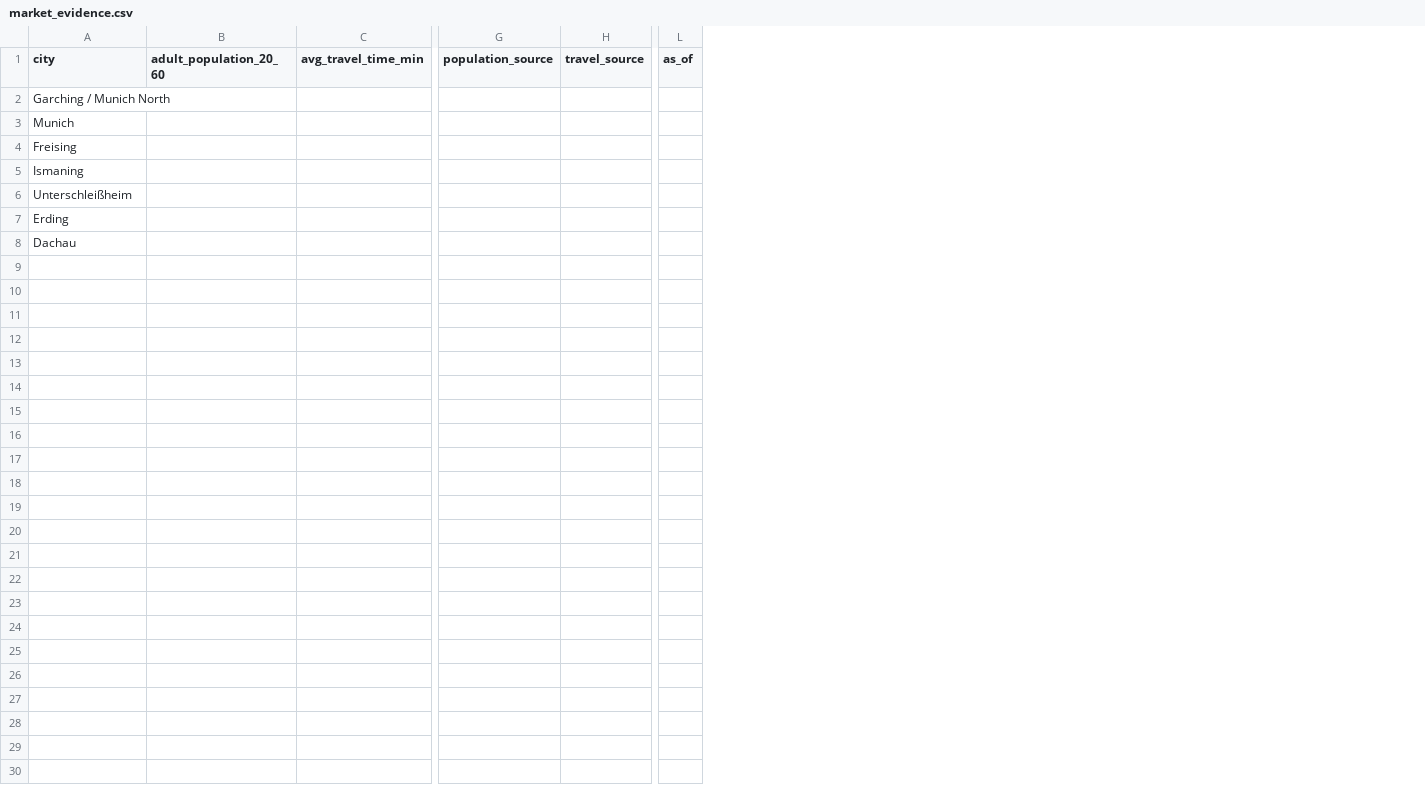
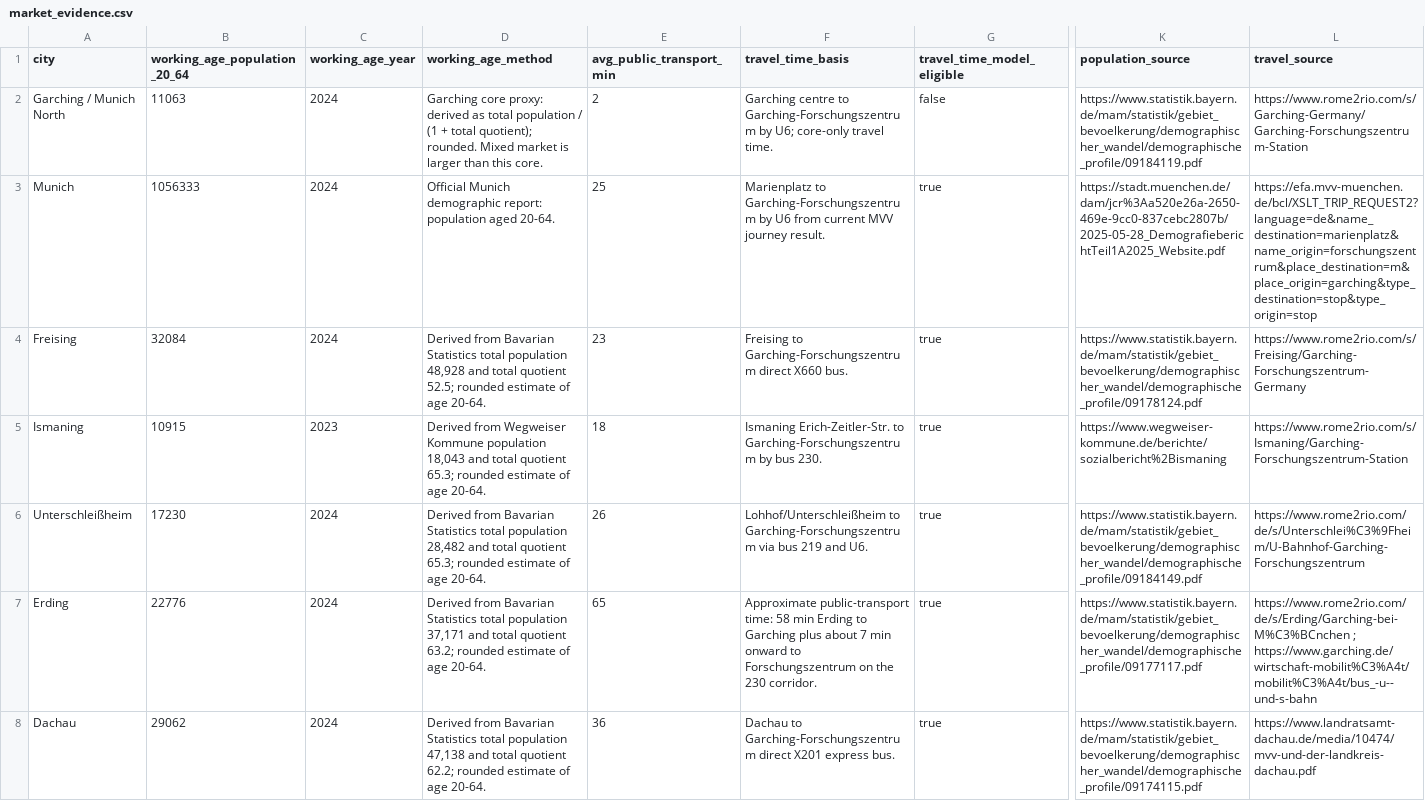
Before and after one commit to Sadokamine12/reef-film-launch-intelligence, a CSV file: data/market_evidence.csv, drawn as a sheet; only a part is shown, gaps mark what is left out; removed rows and columns are numbered as before the commit, all else as after; the diff covers the shown part only; the diff names each change by its address in the sheet, - before the commit and + after, or states it on an @@ line.

Commit message:
Connect sourced demographic and transit market evidence
* Populate sourced market population and transit evidence

* Use sourced public-transport evidence in market context

* Use sourced demographic and transit evidence in simulator

* Validate sourced market evidence schema

* Test sourced demographic and transit inputs

* Document sourced market evidence

* Document sourced market evidence

* Document sourced market evidence

* Surface sourced transit and population context

* Surface sourced transit and population context

* Surface sourced transit and population context

```diff
--- a/data/market_evidence.csv
+++ b/data/market_evidence.csv
-column B (adult_population_20_60), empty
-column C (avg_travel_time_min), empty
+column B (working_age_population_20_64), rows 2-8: 11063 | 1056333 | 32084 | 10915 | 17230 | 22776 | 29062
+column C (working_age_year), rows 2-8: 2024 | 2024 | 2024 | 2023 | 2024 | 2024 | 2024
+column D (working_age_method), rows 2-8: Garching core proxy: derived as total population / (1 + total quotient); rounded. Mixed market is larger than this core. | Official Munich demographic report: population aged 20-64. | Derived from Bavarian Statistics total population 48,928 and total quotient 52.5; rounded estimate of age 20-64. | Derived from Wegweiser Kommune population 18,043 and total quotient 65.3; rounded estimate of age 20-64. | Derived from Bavarian Statistics total population 28,482 and total quotient 65.3; rounded estimate of age 20-64. | Derived from Bavarian Statistics total population 37,171 and total quotient 63.2; rounded estimate of age 20-64. | Derived from Bavarian Statistics total population 47,138 and total quotient 62.2; rounded estimate of age 20-64.
+column E (avg_public_transport_min), rows 2-8: 2 | 25 | 23 | 18 | 26 | 65 | 36
+column F (travel_time_basis), rows 2-8: Garching centre to Garching-Forschungszentrum by U6; core-only travel time. | Marienplatz to Garching-Forschungszentrum by U6 from current MVV journey result. | Freising to Garching-Forschungszentrum direct X660 bus. | Ismaning Erich-Zeitler-Str. to Garching-Forschungszentrum by bus 230. | Lohhof/Unterschleißheim to Garching-Forschungszentrum via bus 219 and U6. | Approximate public-transport time: 58 min Erding to Garching plus about 7 min onward to Forschungszentrum on the 230 corridor. | Dachau to Garching-Forschungszentrum direct X201 express bus.
+column G (travel_time_model_eligible), rows 2-8: false | true | true | true | true | true | true
-column G (population_source), empty
-column H (travel_source), empty
+column K (population_source), rows 2-8: https://www.statistik.bayern.de/mam/statistik/gebiet_bevoelkerung/demographischer_wandel/demographische_profile/09184119.pdf | https://stadt.muenchen.de/dam/jcr%3Aa520e26a-2650-469e-9cc0-837cebc2807b/2025-05-28_DemografieberichtTeil1A2025_Website.pdf | https://www.statistik.bayern.de/mam/statistik/gebiet_bevoelkerung/demographischer_wandel/demographische_profile/09178124.pdf | https://www.wegweiser-kommune.de/berichte/sozialbericht%2Bismaning | https://www.statistik.bayern.de/mam/statistik/gebiet_bevoelkerung/demographischer_wandel/demographische_profile/09184149.pdf | https://www.statistik.bayern.de/mam/statistik/gebiet_bevoelkerung/demographischer_wandel/demographische_profile/09177117.pdf | https://www.statistik.bayern.de/mam/statistik/gebiet_bevoelkerung/demographischer_wandel/demographische_profile/09174115.pdf
+column L (travel_source), rows 2-8: https://www.rome2rio.com/s/Garching-Germany/Garching-Forschungszentrum-Station | https://efa.mvv-muenchen.de/bcl/XSLT_TRIP_REQUEST2?language=de&name_destination=marienplatz&name_origin=forschungszentrum&place_destination=m&place_origin=garching&type_destination=stop&type_origin=stop | https://www.rome2rio.com/s/Freising/Garching-Forschungszentrum-Germany | https://www.rome2rio.com/s/Ismaning/Garching-Forschungszentrum-Station | https://www.rome2rio.com/de/s/Unterschlei%C3%9Fheim/U-Bahnhof-Garching-Forschungszentrum | https://www.rome2rio.com/de/s/Erding/Garching-bei-M%C3%BCnchen ; https://www.garching.de/wirtschaft-mobilit%C3%A4t/mobilit%C3%A4t/bus_-u--und-s-bahn | https://www.landratsamt-dachau.de/media/10474/mvv-und-der-landkreis-dachau.pdf
-column L (as_of), empty
```
Also changed, not shown: 2 added columns elsewhere in this file, 10 other files.
